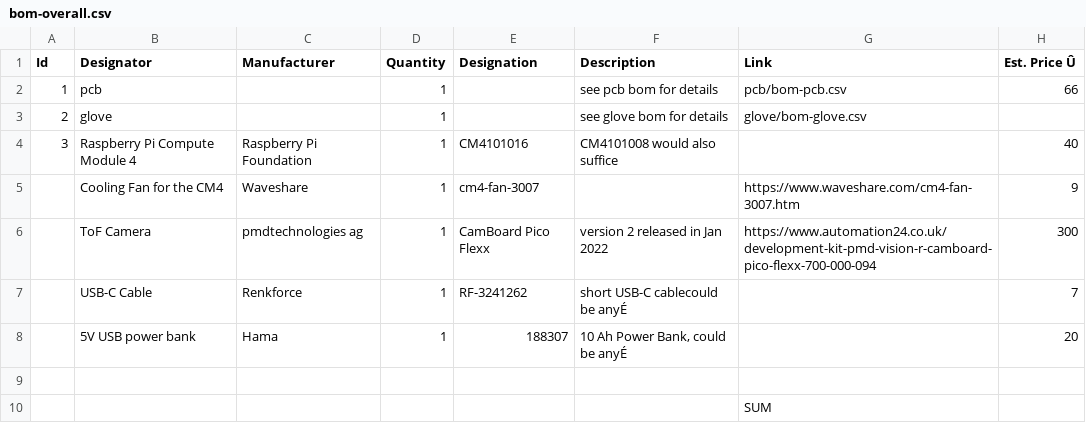
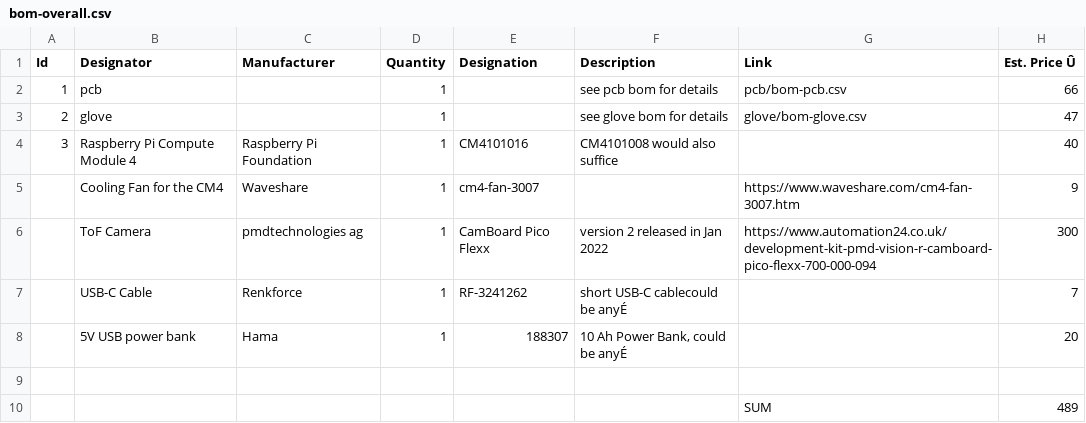
Before and after one commit to jakobkilian/unfolding-space-hardware, a CSV file: bom-overall.csv, drawn as a sheet.

```diff
--- a/bom-overall.csv
+++ b/bom-overall.csv
@@ -2,3 +2,3 @@ Id,Designator,Manufacturer,Quantity,Designation,Description,Link,Est. Price Û
 1,pcb,,1,,see pcb bom for details,pcb/bom-pcb.csv,66
-2,glove,,1,,see glove bom for details,glove/bom-glove.csv,
+2,glove,,1,,see glove bom for details,glove/bom-glove.csv,47
 3,Raspberry Pi Compute Module 4,Raspberry Pi Foundation,1,CM4101016,CM4101008 would also suffice,,40
@@ -9,2 +9,2 @@ Id,Designator,Manufacturer,Quantity,Designation,Description,Link,Est. Price Û
 ,,,,,,,
-,,,,,,SUM,
+,,,,,,SUM,489
```
Also changed, not shown: 1 other file.
